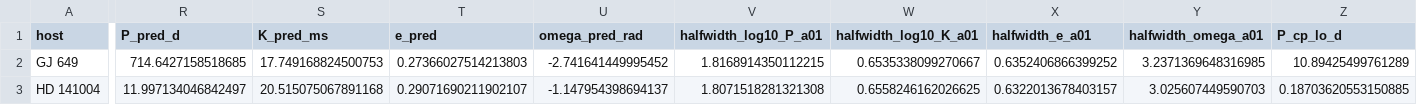
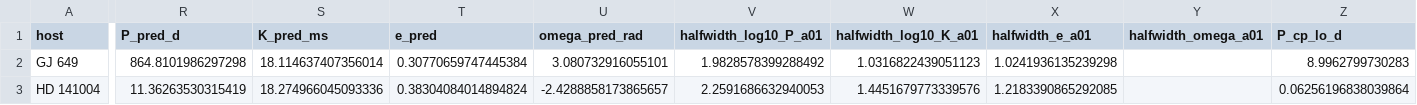
Before and after one commit to George-Pulickan/rv-ml, a CSV file: figures/paper/earthlike_top10.csv, drawn as a sheet; only a part is shown, gaps mark what is left out; the diff covers the shown part only; the diff names each change by its address in the sheet, - before the commit and + after, or states it on an @@ line.

Commit message:
commit the psi checkpoints the paper actually used, and correct their provenance
Every number in Sec. 4 depends on a 76 KB checkpoint that was in no branch. The
only similarly-named file in git, checkpoints/regression_mlp_74.pt on
laptop-sync, is the 15-epoch smoke artifact that predicts near the training
mean -- so a clean clone plus the obvious command produced wrong numbers rather
than an error. All six seeds from the 2026-07-27 sweep are now tracked (454 KB
total); seed 42 is the one the CP runs record.

.gitignore excluded these twice over ("checkpoints/" and "*.pt"), which is why
a bare `git add` skipped them silently. Since git cannot re-include a file whose
parent directory is excluded, "checkpoints/" becomes "checkpoints/*" and the
psi_20260726 directory is negated explicitly, with a comment saying why.

psi_checkpoint_provenance.txt described the wrong file. It documented
regression_mlp_74_paper_20260726-0946.pt (sha256 4c09059a...), a 2026-07-26
training that produced none of the reported numbers; the runs used
mlp74_s42.pt (sha256 43c8cce4...), trained 2026-07-27 15:42 at commit d323631.
Rewritten with the correct hashes, command, and versions, and it now defers to
each run's recorded "checkpoint" field as the authority.

Also refreshes the paper figures on main, which were stale by two days: the
trajectory plot now carries h(theta*) alongside the catalogue fit and h(psi(y)),
and the region boxes drop omega.

```diff
--- a/figures/paper/earthlike_top10.csv
+++ b/figures/paper/earthlike_top10.csv
-R2 (P_pred_d): 714.6427158518685
+R2 (P_pred_d): 864.8101986297298
-S2 (K_pred_ms): 17.749168824500753
+S2 (K_pred_ms): 18.114637407356014
-T2 (e_pred): 0.27366027514213803
+T2 (e_pred): 0.30770659747445384
-U2 (omega_pred_rad): -2.741641449995452
+U2 (omega_pred_rad): 3.080732916055101
-V2 (halfwidth_log10_P_a01): 1.8168914350112215
+V2 (halfwidth_log10_P_a01): 1.9828578399288492
-W2 (halfwidth_log10_K_a01): 0.6535338099270667
+W2 (halfwidth_log10_K_a01): 1.0316822439051123
-X2 (halfwidth_e_a01): 0.6352406866399252
+X2 (halfwidth_e_a01): 1.0241936135239298
-Y2 (halfwidth_omega_a01): 3.2371369648316985
+Y2 (halfwidth_omega_a01): (empty)
-Z2 (P_cp_lo_d): 10.89425499761289
+Z2 (P_cp_lo_d): 8.9962799730283
-R3 (P_pred_d): 11.997134046842497
+R3 (P_pred_d): 11.36263530315419
-S3 (K_pred_ms): 20.515075067891168
+S3 (K_pred_ms): 18.274966045093336
-T3 (e_pred): 0.29071690211902107
+T3 (e_pred): 0.38304084014894824
-U3 (omega_pred_rad): -1.147954398694137
+U3 (omega_pred_rad): -2.4288858173865657
-V3 (halfwidth_log10_P_a01): 1.8071518281321308
+V3 (halfwidth_log10_P_a01): 2.2591686632940053
-W3 (halfwidth_log10_K_a01): 0.6558246162026625
+W3 (halfwidth_log10_K_a01): 1.4451679773339576
-X3 (halfwidth_e_a01): 0.6322013678403157
+X3 (halfwidth_e_a01): 1.2183390865292085
-Y3 (halfwidth_omega_a01): 3.025607449590703
+Y3 (halfwidth_omega_a01): (empty)
-Z3 (P_cp_lo_d): 0.18703620553150885
+Z3 (P_cp_lo_d): 0.06256196838039864
```
Also changed, not shown: 102 edited cells elsewhere in this file, 12 other files.
